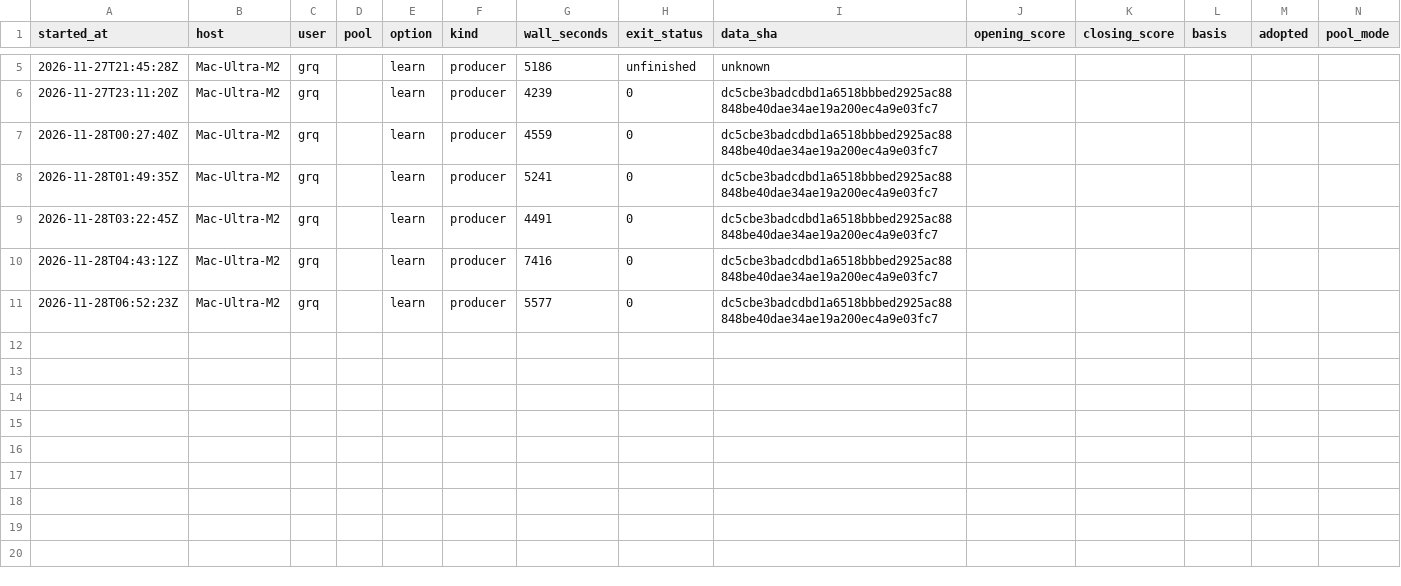
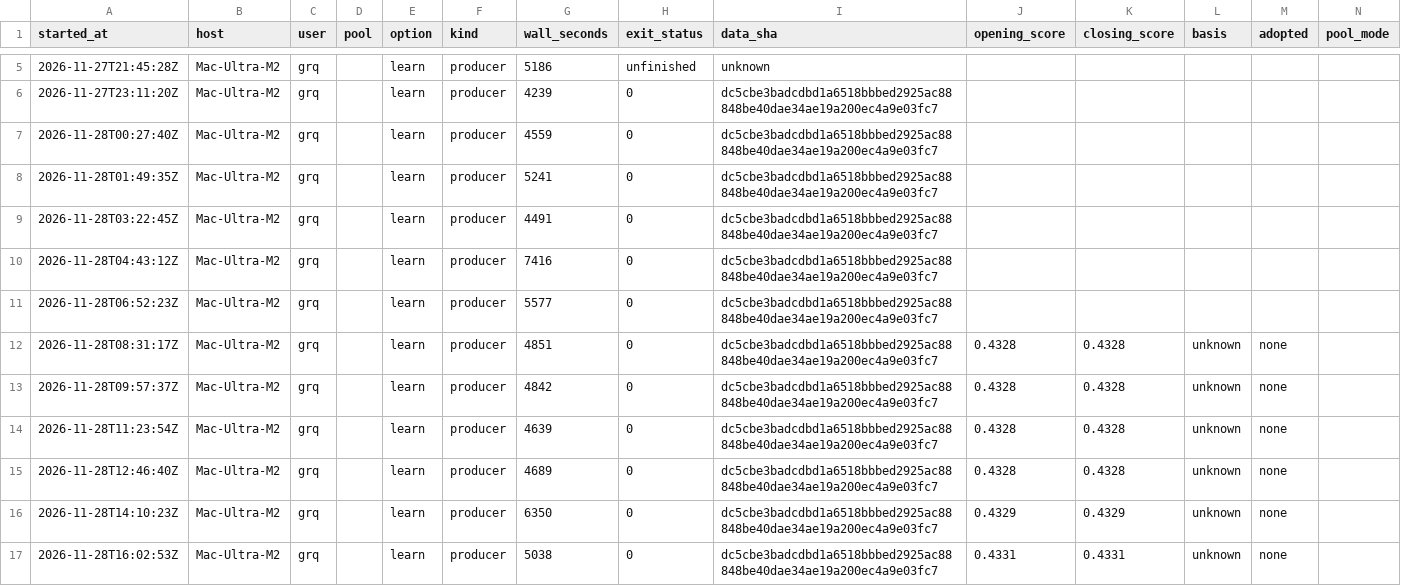
Before and after one commit to stSoftwareAU/GRQ-health, a CSV file: docs/producer-runs/Mac-Ultra-M2-grq.csv, drawn as a sheet; only a part is shown, gaps mark what is left out; the diff names each change by its address in the sheet, - before the commit and + after, or states it on an @@ line.

Commit message:
Run ledger: Mac-Ultra-M2-grq (16 rows, trailing 35 days)

```diff
--- a/docs/producer-runs/Mac-Ultra-M2-grq.csv
+++ b/docs/producer-runs/Mac-Ultra-M2-grq.csv
+row 12: 2026-11-28T08:31:17Z | Mac-Ultra-M2 | grq |  | learn | producer | 4851 | 0 | dc5cbe3badcdbd1a6518bbbed2925ac88848be40dae34ae19a200ec4a9e03fc7 | 0.4328 | 0.4328 | unknown | none
+row 13: 2026-11-28T09:57:37Z | Mac-Ultra-M2 | grq |  | learn | producer | 4842 | 0 | dc5cbe3badcdbd1a6518bbbed2925ac88848be40dae34ae19a200ec4a9e03fc7 | 0.4328 | 0.4328 | unknown | none
+row 14: 2026-11-28T11:23:54Z | Mac-Ultra-M2 | grq |  | learn | producer | 4639 | 0 | dc5cbe3badcdbd1a6518bbbed2925ac88848be40dae34ae19a200ec4a9e03fc7 | 0.4328 | 0.4328 | unknown | none
+row 15: 2026-11-28T12:46:40Z | Mac-Ultra-M2 | grq |  | learn | producer | 4689 | 0 | dc5cbe3badcdbd1a6518bbbed2925ac88848be40dae34ae19a200ec4a9e03fc7 | 0.4328 | 0.4328 | unknown | none
+row 16: 2026-11-28T14:10:23Z | Mac-Ultra-M2 | grq |  | learn | producer | 6350 | 0 | dc5cbe3badcdbd1a6518bbbed2925ac88848be40dae34ae19a200ec4a9e03fc7 | 0.4329 | 0.4329 | unknown | none
+row 17: 2026-11-28T16:02:53Z | Mac-Ultra-M2 | grq |  | learn | producer | 5038 | 0 | dc5cbe3badcdbd1a6518bbbed2925ac88848be40dae34ae19a200ec4a9e03fc7 | 0.4331 | 0.4331 | unknown | none
```
